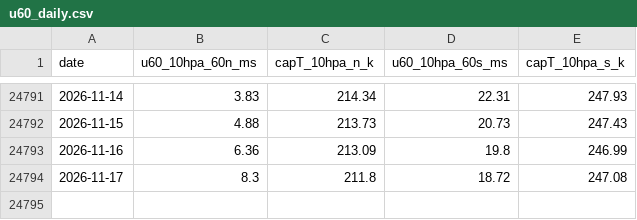
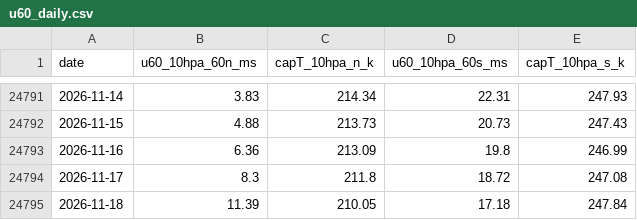
Before and after one commit to Tmik407/Kosmick-observato-, a CSV file: data/u60_daily.csv, drawn as a sheet; only a part is shown, gaps mark what is left out; the diff names each change by its address in the sheet, - before the commit and + after, or states it on an @@ line.

```diff
--- a/data/u60_daily.csv
+++ b/data/u60_daily.csv
+row 24795: 2026-11-18 | 11.39 | 210.05 | 17.18 | 247.84
```
Also changed, not shown: data/wave_forcing_daily.csv, 1 other file.
